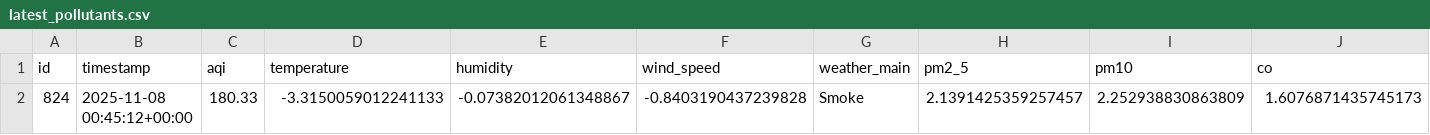
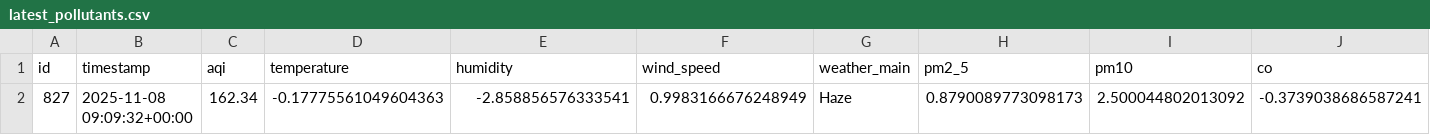
Before and after one commit to HibaAmin12/aqi-data-logger, a CSV file: latest_pollutants.csv, drawn as a sheet; only a part is shown; removed rows and columns are numbered as before the commit, all else as after; rows hold the shown columns only; the diff names each change by its address in the sheet, - before the commit and + after, or states it on an @@ line.

```diff
--- a/latest_pollutants.csv
+++ b/latest_pollutants.csv
-row 2: 824 | 2025-11-08 00:45:12+00:00 | 180.33 | -3.3150059012241133 | -0.07382012061348867 | -0.8403190437239828 | Smoke | 2.1391425359257457 | 2.252938830863809 | 1.6076871435745173
+row 2: 827 | 2025-11-08 09:09:32+00:00 | 162.34 | -0.17775561049604363 | -2.858856576333541 | 0.9983166676248949 | Haze | 0.8790089773098173 | 2.500044802013092 | -0.3739038686587241
```
Also changed, not shown: model_outputs/model_results.csv, processed_data.csv, 2 other files.
